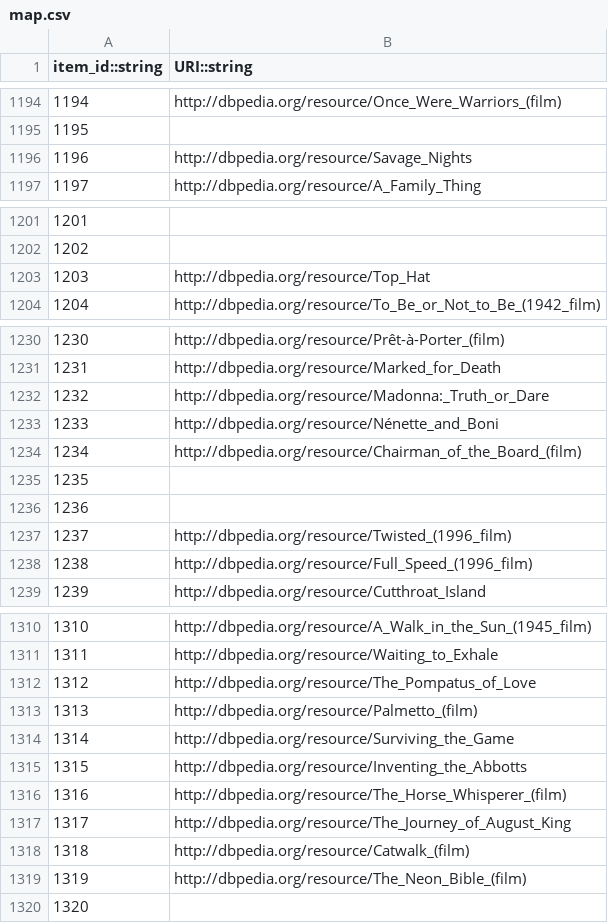
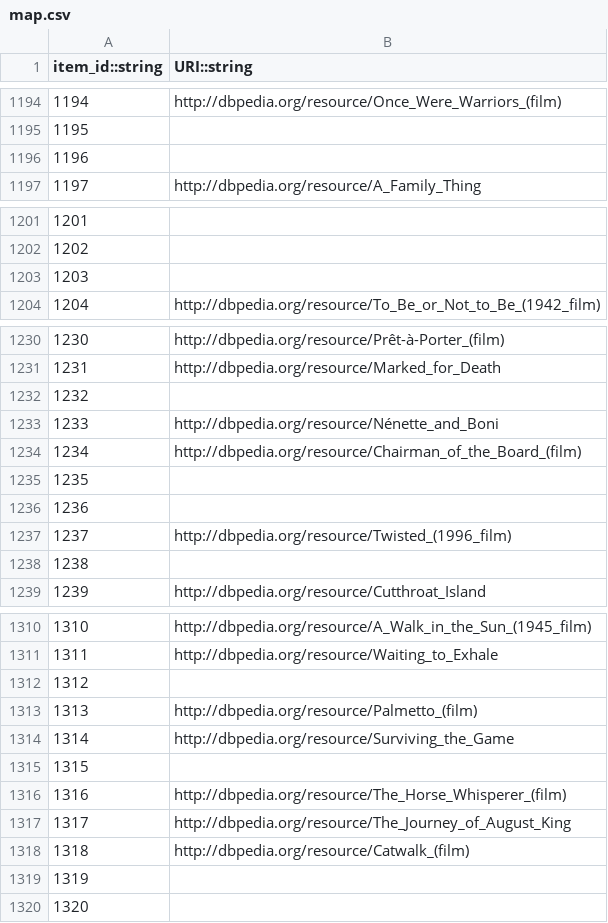
Before and after one commit to AKSW/frankgraphbench, a CSV file: datasets/ml-100k/processed/map.csv, drawn as a sheet; only a part is shown, gaps mark what is left out; the diff covers the shown part only.

```diff
--- a/datasets/ml-100k/processed/map.csv
+++ b/datasets/ml-100k/processed/map.csv
@@ -1195,3 +1195,3 @@ item_id::string,URI::string
 1195,
-1196,http://dbpedia.org/resource/Savage_Nights
+1196,
 1197,http://dbpedia.org/resource/A_Family_Thing
@@ -1202,3 +1202,3 @@ item_id::string,URI::string
 1202,
-1203,http://dbpedia.org/resource/Top_Hat
+1203,
 1204,http://dbpedia.org/resource/To_Be_or_Not_to_Be_(1942_film)
@@ -1231,3 +1231,3 @@ item_id::string,URI::string
 1231,http://dbpedia.org/resource/Marked_for_Death
-1232,http://dbpedia.org/resource/Madonna:_Truth_or_Dare
+1232,
 1233,http://dbpedia.org/resource/Nénette_and_Boni
@@ -1237,3 +1237,3 @@ item_id::string,URI::string
 1237,http://dbpedia.org/resource/Twisted_(1996_film)
-1238,http://dbpedia.org/resource/Full_Speed_(1996_film)
+1238,
 1239,http://dbpedia.org/resource/Cutthroat_Island
@@ -1311,6 +1311,6 @@ item_id::string,URI::string
 1311,http://dbpedia.org/resource/Waiting_to_Exhale
-1312,http://dbpedia.org/resource/The_Pompatus_of_Love
+1312,
 1313,http://dbpedia.org/resource/Palmetto_(film)
 1314,http://dbpedia.org/resource/Surviving_the_Game
-1315,http://dbpedia.org/resource/Inventing_the_Abbotts
+1315,
 1316,http://dbpedia.org/resource/The_Horse_Whisperer_(film)
@@ -1318,3 +1318,3 @@ item_id::string,URI::string
 1318,http://dbpedia.org/resource/Catwalk_(film)
-1319,http://dbpedia.org/resource/The_Neon_Bible_(film)
+1319,
 1320,
```
Also changed, not shown: 4 edited cells elsewhere in this file, 1 other file.
